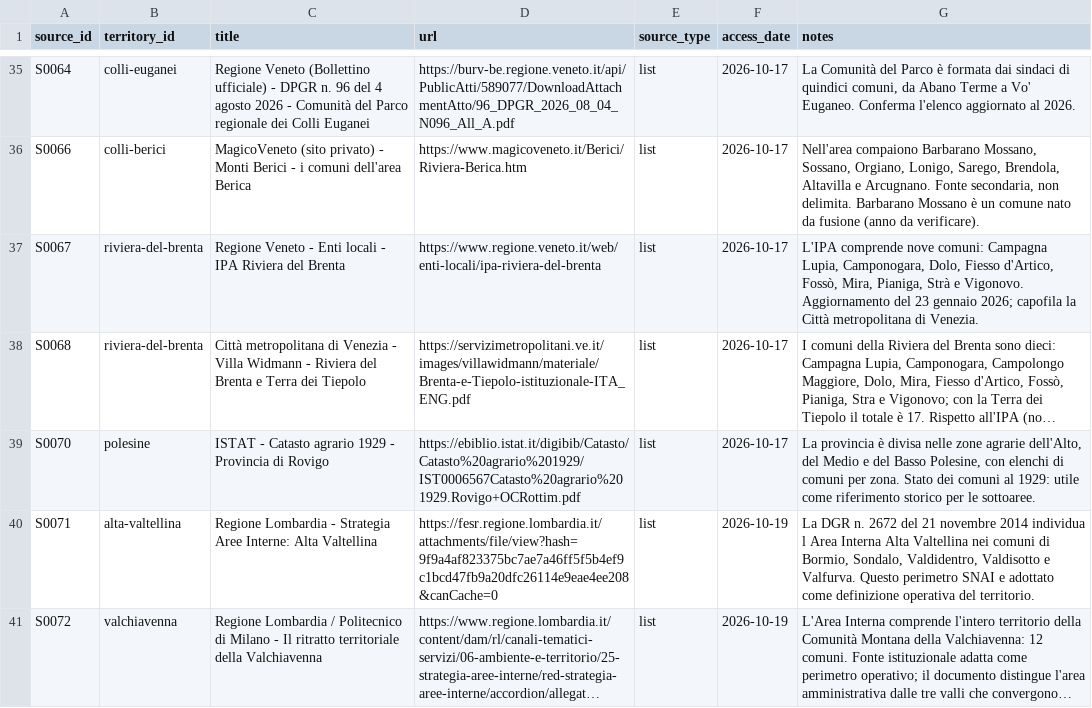
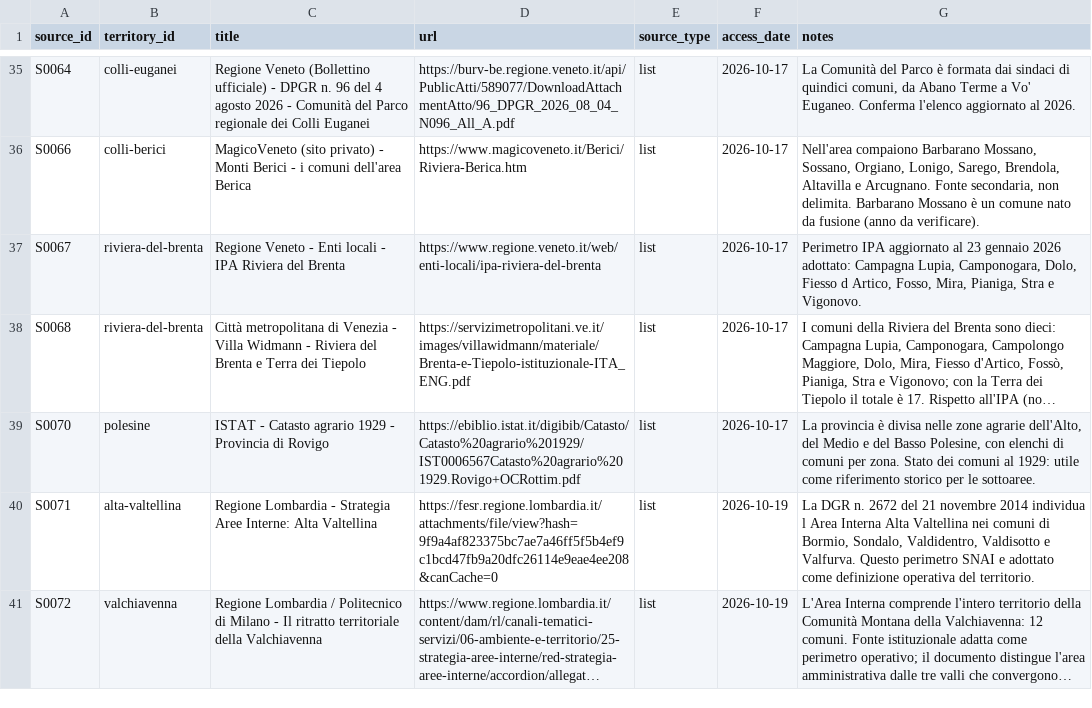
Before and after one commit to jobonaf/northern-italy-geographical-areas, a CSV file: data/sources.csv, drawn as a sheet; only a part is shown, gaps mark what is left out; long unchanged cells end in …; the diff covers the shown part only; the diff names each change by its address in the sheet, - before the commit and + after, or states it on an @@ line.

```diff
--- a/data/sources.csv
+++ b/data/sources.csv
-G37 (notes): L'IPA comprende nove comuni: Campagna Lupia, Camponogara, Dolo, Fiesso d'Artico, Fossò, Mira, Pianiga, Strà e Vigonovo. Aggiornamento del 23 gennaio 2026; capofila la Città metropolitana di Venezia.
+G37 (notes): Perimetro IPA aggiornato al 23 gennaio 2026 adottato: Campagna Lupia, Camponogara, Dolo, Fiesso d Artico, Fosso, Mira, Pianiga, Stra e Vigonovo.
```
Also changed, not shown: 1 removed row and 10 edited cells elsewhere in this file, data/territories.csv, data/territory_municipalities.csv, 1 other file.
